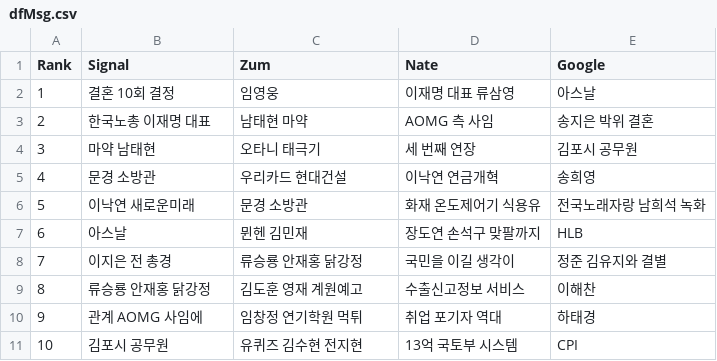
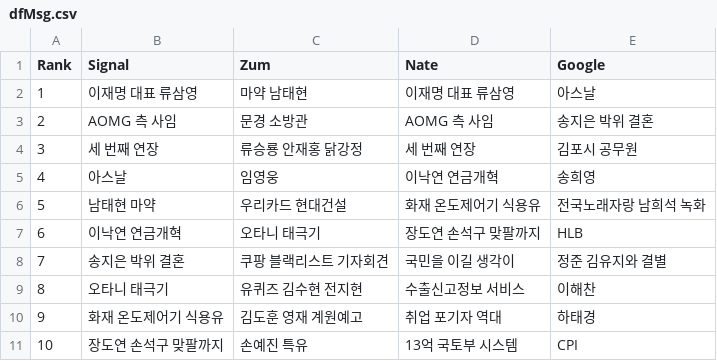
Before and after one commit to TrackerIssues/0301_TeleCollectData, a CSV file: dfMsg.csv, drawn as a sheet.

Commit message:
Auto - Update data!

```diff
--- a/dfMsg.csv
+++ b/dfMsg.csv
@@ -1,11 +1,11 @@
 Rank,Signal,Zum,Nate,Google
-1,결혼 10회 결정,임영웅,이재명 대표 류삼영,아스날
-2,한국노총 이재명 대표,남태현 마약,AOMG 측 사임,송지은 박위 결혼
-3,마약 남태현,오타니 태극기,세 번째 연장,김포시 공무원
-4,문경 소방관,우리카드 현대건설,이낙연 연금개혁,송희영
-5,이낙연 새로운미래,문경 소방관,화재 온도제어기 식용유,전국노래자랑 남희석 녹화
-6,아스날,뮌헨 김민재,장도연 손석구 맞팔까지,HLB
-7,이지은 전 총경,류승룡 안재홍 닭강정,국민을 이길 생각이,정준 김유지와 결별
-8,류승룡 안재홍 닭강정,김도훈 영재 계원예고,수출신고정보 서비스,이해찬
-9,관계 AOMG 사임에,임창정 연기학원 먹튀,취업 포기자 역대,하태경
-10,김포시 공무원,유퀴즈 김수현 전지현,13억 국토부 시스템,CPI
+1,이재명 대표 류삼영,마약 남태현,이재명 대표 류삼영,아스날
+2,AOMG 측 사임,문경 소방관,AOMG 측 사임,송지은 박위 결혼
+3,세 번째 연장,류승룡 안재홍 닭강정,세 번째 연장,김포시 공무원
+4,아스날,임영웅,이낙연 연금개혁,송희영
+5,남태현 마약,우리카드 현대건설,화재 온도제어기 식용유,전국노래자랑 남희석 녹화
+6,이낙연 연금개혁,오타니 태극기,장도연 손석구 맞팔까지,HLB
+7,송지은 박위 결혼,쿠팡 블랙리스트 기자회견,국민을 이길 생각이,정준 김유지와 결별
+8,오타니 태극기,유퀴즈 김수현 전지현,수출신고정보 서비스,이해찬
+9,화재 온도제어기 식용유,김도훈 영재 계원예고,취업 포기자 역대,하태경
+10,장도연 손석구 맞팔까지,손예진 특유,13억 국토부 시스템,CPI
```
Also changed, not shown: 1 other file.
